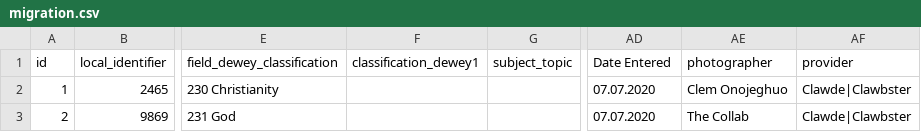
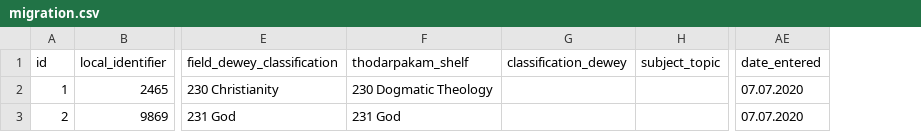
Before and after one commit to noolahamfoundation/drupal8_batch_ingest, a CSV file: data/migration.csv, drawn as a sheet; only a part is shown, gaps mark what is left out; removed rows and columns are numbered as before the commit, all else as after; the diff names each change by its address in the sheet, - before the commit and + after, or states it on an @@ line.

```diff
--- a/data/migration.csv
+++ b/data/migration.csv
-column F (classification_dewey1), empty
+column F (thodarpakam_shelf), rows 2-3: 230 Dogmatic Theology | 231 God
+column G (classification_dewey), empty
-column AE (photographer), rows 2-3: Clem Onojeghuo | The Collab
-column AF (provider), rows 2-3: Clawde|Clawbster | Clawde|Clawbster
-AE1: Date Entered
+AE1: date_entered
```
Also changed, not shown: 1 other file.
